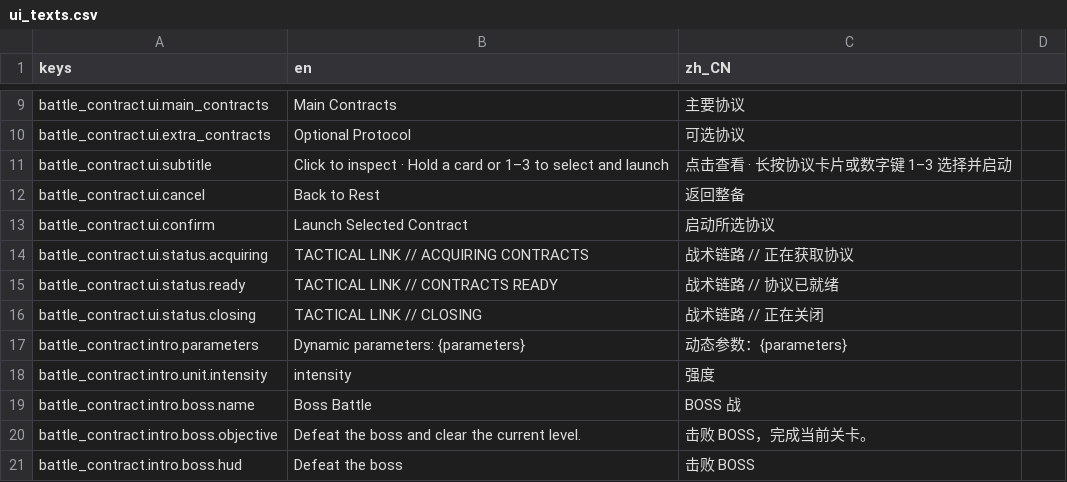
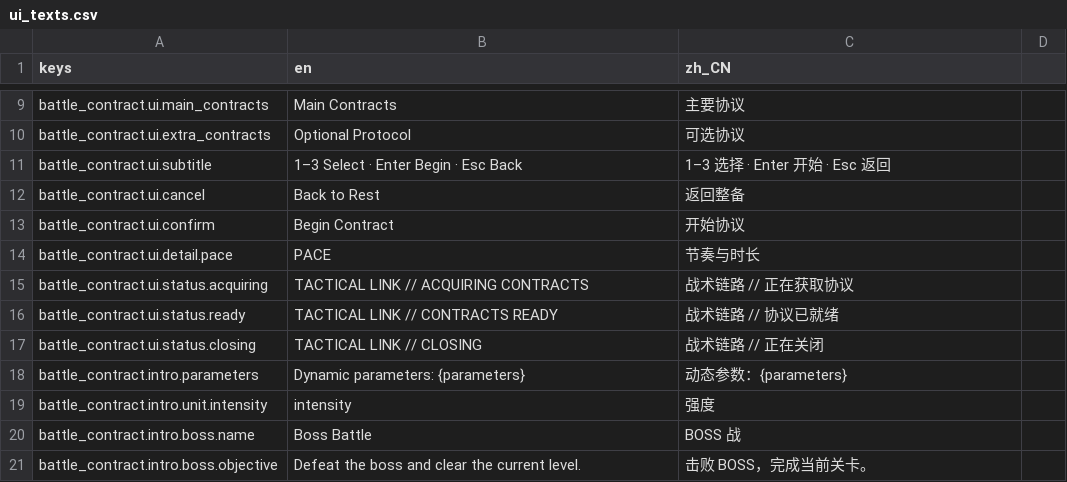
Before and after one commit to JYang496/project_mag, a CSV file: data/localization/ui_texts.csv, drawn as a sheet; only a part is shown, gaps mark what is left out; the shorter side is filled out with more unchanged rows.

```diff
--- a/data/localization/ui_texts.csv
+++ b/data/localization/ui_texts.csv
@@ -10,5 +10,6 @@ battle_contract.ui.main_contracts,Main Contracts,主要协议
 battle_contract.ui.extra_contracts,Optional Protocol,可选协议
-battle_contract.ui.subtitle,Click to inspect · Hold a card or 1–3 to select and launch,点击查看 · 长按协议卡片或数字键 1–3 选择并启动
+battle_contract.ui.subtitle,1–3 Select · Enter Begin · Esc Back,1–3 选择 · Enter 开始 · Esc 返回
 battle_contract.ui.cancel,Back to Rest,返回整备
-battle_contract.ui.confirm,Launch Selected Contract,启动所选协议
+battle_contract.ui.confirm,Begin Contract,开始协议
+battle_contract.ui.detail.pace,PACE,节奏与时长
 battle_contract.ui.status.acquiring,TACTICAL LINK // ACQUIRING CONTRACTS,战术链路 // 正在获取协议
```
Also changed, not shown: 18 other files.
